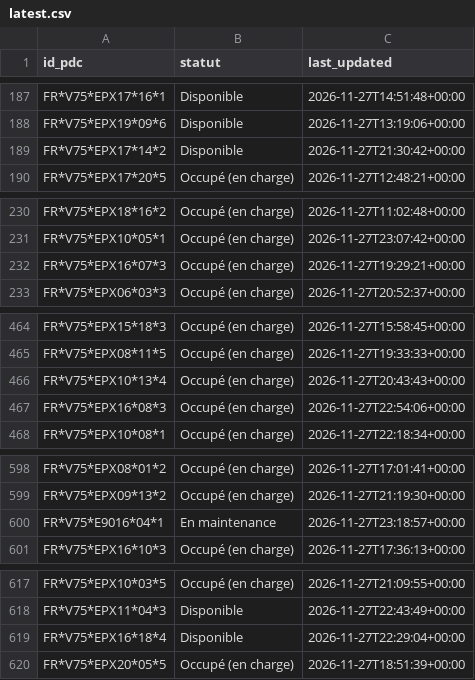
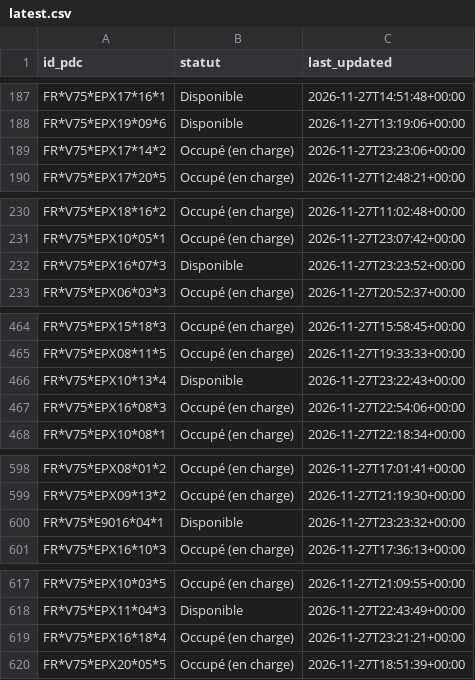
Before and after one commit to RimeAabil/belib-forecast, a CSV file: state/latest.csv, drawn as a sheet; only a part is shown, gaps mark what is left out; the diff covers the shown part only.

```diff
--- a/state/latest.csv
+++ b/state/latest.csv
@@ -188,3 +188,3 @@ FR*V75*EPX17*16*1,Disponible,2026-11-27T14:51:48+00:00
 FR*V75*EPX19*09*6,Disponible,2026-11-27T13:19:06+00:00
-FR*V75*EPX17*14*2,Disponible,2026-11-27T21:30:42+00:00
+FR*V75*EPX17*14*2,Occupé (en charge),2026-11-27T23:23:06+00:00
 FR*V75*EPX17*20*5,Occupé (en charge),2026-11-27T12:48:21+00:00
@@ -231,3 +231,3 @@ FR*V75*EPX18*16*2,Occupé (en charge),2026-11-27T11:02:48+00:00
 FR*V75*EPX10*05*1,Occupé (en charge),2026-11-27T23:07:42+00:00
-FR*V75*EPX16*07*3,Occupé (en charge),2026-11-27T19:29:21+00:00
+FR*V75*EPX16*07*3,Disponible,2026-11-27T23:23:52+00:00
 FR*V75*EPX06*03*3,Occupé (en charge),2026-11-27T20:52:37+00:00
@@ -465,3 +465,3 @@ FR*V75*EPX15*18*3,Occupé (en charge),2026-11-27T15:58:45+00:00
 FR*V75*EPX08*11*5,Occupé (en charge),2026-11-27T19:33:33+00:00
-FR*V75*EPX10*13*4,Occupé (en charge),2026-11-27T20:43:43+00:00
+FR*V75*EPX10*13*4,Disponible,2026-11-27T23:22:43+00:00
 FR*V75*EPX16*08*3,Occupé (en charge),2026-11-27T22:54:06+00:00
@@ -599,3 +599,3 @@ FR*V75*EPX08*01*2,Occupé (en charge),2026-11-27T17:01:41+00:00
 FR*V75*EPX09*13*2,Occupé (en charge),2026-11-27T21:19:30+00:00
-FR*V75*E9016*04*1,En maintenance,2026-11-27T23:18:57+00:00
+FR*V75*E9016*04*1,Disponible,2026-11-27T23:23:32+00:00
 FR*V75*EPX16*10*3,Occupé (en charge),2026-11-27T17:36:13+00:00
@@ -618,3 +618,3 @@ FR*V75*EPX10*03*5,Occupé (en charge),2026-11-27T21:09:55+00:00
 FR*V75*EPX11*04*3,Disponible,2026-11-27T22:43:49+00:00
-FR*V75*EPX16*18*4,Disponible,2026-11-27T22:29:04+00:00
+FR*V75*EPX16*18*4,Occupé (en charge),2026-11-27T23:21:21+00:00
 FR*V75*EPX20*05*5,Occupé (en charge),2026-11-27T18:51:39+00:00
```
Also changed, not shown: 41 edited cells elsewhere in this file, points.csv, runs.csv, 1 other file.
